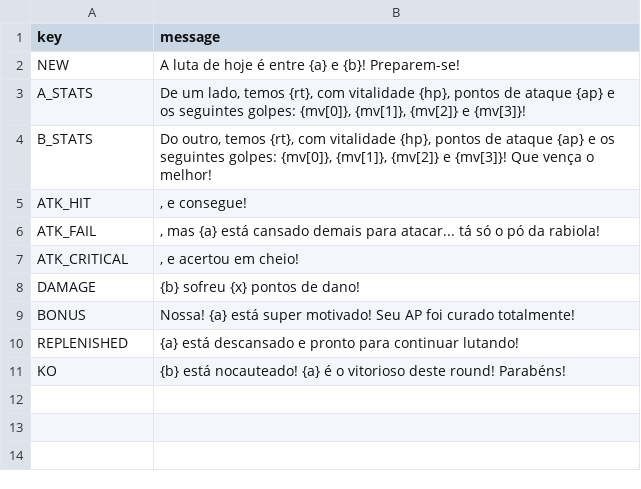
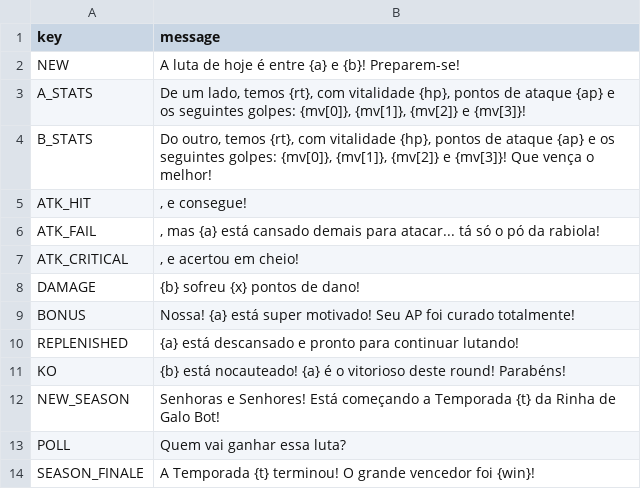
Before and after one commit to williamd1k0/rgbot, a CSV file: data/messages.csv, drawn as a sheet.

Commit message:
Update some messages and add a lazy code to get the season winner

```diff
--- a/data/messages.csv
+++ b/data/messages.csv
@@ -11 +11,4 @@ REPLENISHED,{a} está descansado e pronto para continuar lutando!
 KO,{b} está nocauteado! {a} é o vitorioso deste round! Parabéns!
+NEW_SEASON,Senhoras e Senhores! Está começando a Temporada {t} da Rinha de Galo Bot!
+POLL,Quem vai ganhar essa luta?
+SEASON_FINALE,A Temporada {t} terminou! O grande vencedor foi {win}!
```
Also changed, not shown: 3 other files.
